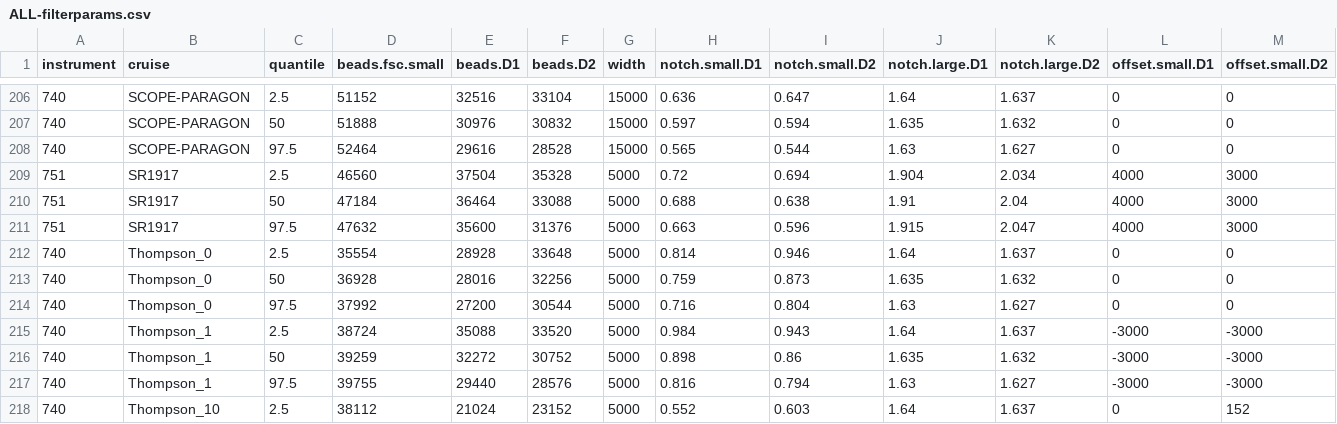
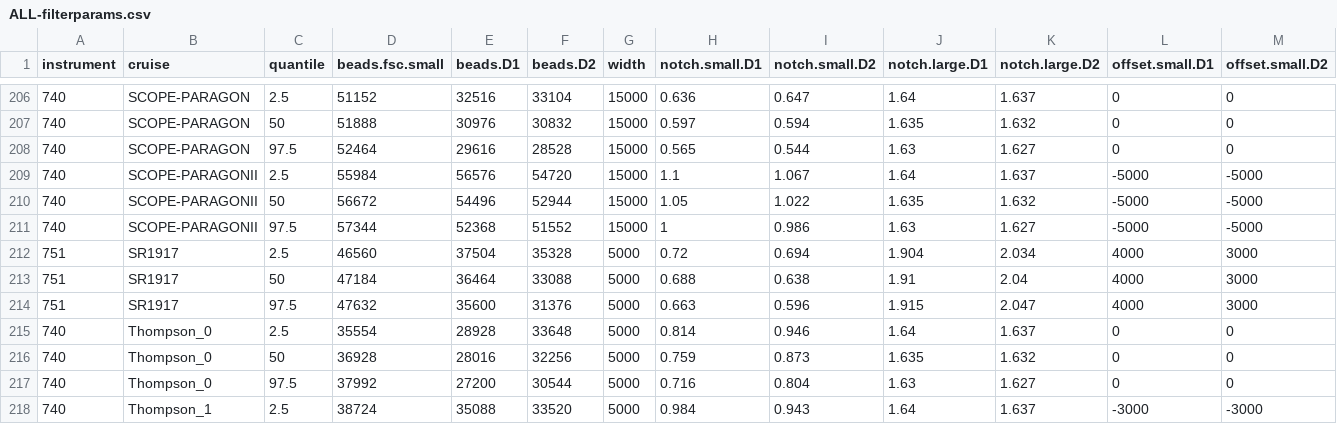
Before and after one commit to armbrustlab/seaflow-filter, a CSV file: ALL-filterparams.csv, drawn as a sheet; only a part is shown, gaps mark what is left out; the shorter side is filled out with more unchanged rows; rows hold the shown columns only; the diff names each change by its address in the sheet, - before the commit and + after, or states it on an @@ line.

Commit message:
Add SCOPE-PARAGONII

```diff
--- a/ALL-filterparams.csv
+++ b/ALL-filterparams.csv
+row 209: 740 | SCOPE-PARAGONII | 2.5 | 55984 | 56576 | 54720 | 15000 | 1.1 | 1.067 | 1.64 | 1.637 | -5000 | -5000
+row 210: 740 | SCOPE-PARAGONII | 50 | 56672 | 54496 | 52944 | 15000 | 1.05 | 1.022 | 1.635 | 1.632 | -5000 | -5000
+row 211: 740 | SCOPE-PARAGONII | 97.5 | 57344 | 52368 | 51552 | 15000 | 1 | 0.986 | 1.63 | 1.627 | -5000 | -5000
```
Also changed, not shown: 3 other files.
